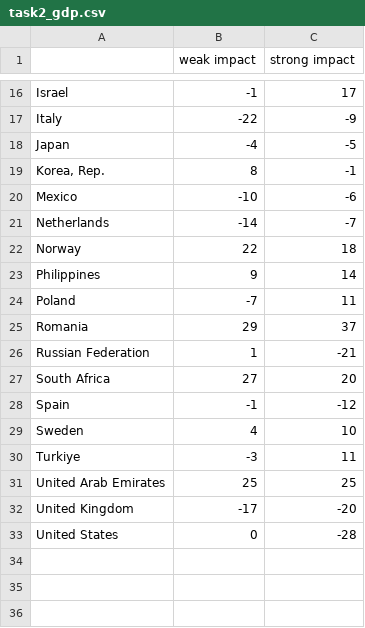
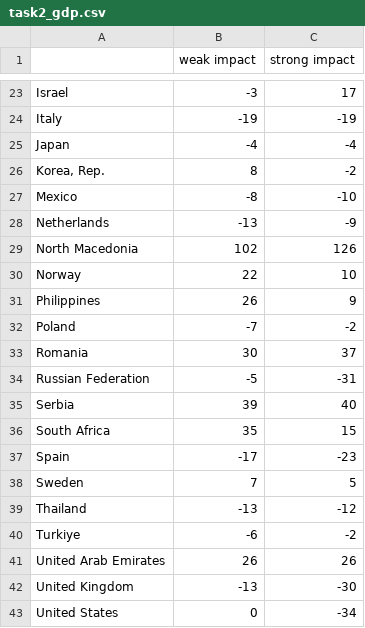
Before and after one commit to jakubweglowski/NPD-final-project, a CSV file: task2_gdp.csv, drawn as a sheet; only a part is shown, gaps mark what is left out; addresses are those after the commit; the diff covers the shown part only; the diff names each change by its address in the sheet, - before the commit and + after, or states it on an @@ line.

```diff
--- a/task2_gdp.csv
+++ b/task2_gdp.csv
-B23 (weak impact): -1
+B23 (weak impact): -3
-B24 (weak impact): -22
+B24 (weak impact): -19
-C24 (strong impact): -9
+C24 (strong impact): -19
-C25 (strong impact): -5
+C25 (strong impact): -4
-C26 (strong impact): -1
+C26 (strong impact): -2
-B27 (weak impact): -10
+B27 (weak impact): -8
-C27 (strong impact): -6
+C27 (strong impact): -10
-B28 (weak impact): -14
+B28 (weak impact): -13
-C28 (strong impact): -7
+C28 (strong impact): -9
+row 29: North Macedonia | 102 | 126
-C30 (strong impact): 18
+C30 (strong impact): 10
-B31 (weak impact): 9
+B31 (weak impact): 26
-C31 (strong impact): 14
+C31 (strong impact): 9
-C32 (strong impact): 11
+C32 (strong impact): -2
-B33 (weak impact): 29
+B33 (weak impact): 30
-B34 (weak impact): 1
+B34 (weak impact): -5
-C34 (strong impact): -21
+C34 (strong impact): -31
+row 35: Serbia | 39 | 40
-B36 (weak impact): 27
+B36 (weak impact): 35
-C36 (strong impact): 20
+C36 (strong impact): 15
-B37 (weak impact): -1
+B37 (weak impact): -17
-C37 (strong impact): -12
+C37 (strong impact): -23
-B38 (weak impact): 4
+B38 (weak impact): 7
-C38 (strong impact): 10
+C38 (strong impact): 5
+row 39: Thailand | -13 | -12
-B40 (weak impact): -3
+B40 (weak impact): -6
-C40 (strong impact): 11
+C40 (strong impact): -2
-B41 (weak impact): 25
+B41 (weak impact): 26
-C41 (strong impact): 25
+C41 (strong impact): 26
-B42 (weak impact): -17
+B42 (weak impact): -13
-C42 (strong impact): -20
+C42 (strong impact): -30
-C43 (strong impact): -28
+C43 (strong impact): -34
```
Also changed, not shown: 7 added rows and 25 edited cells elsewhere in this file, task2_gdppc.csv, task2_population.csv, 6 other files.
